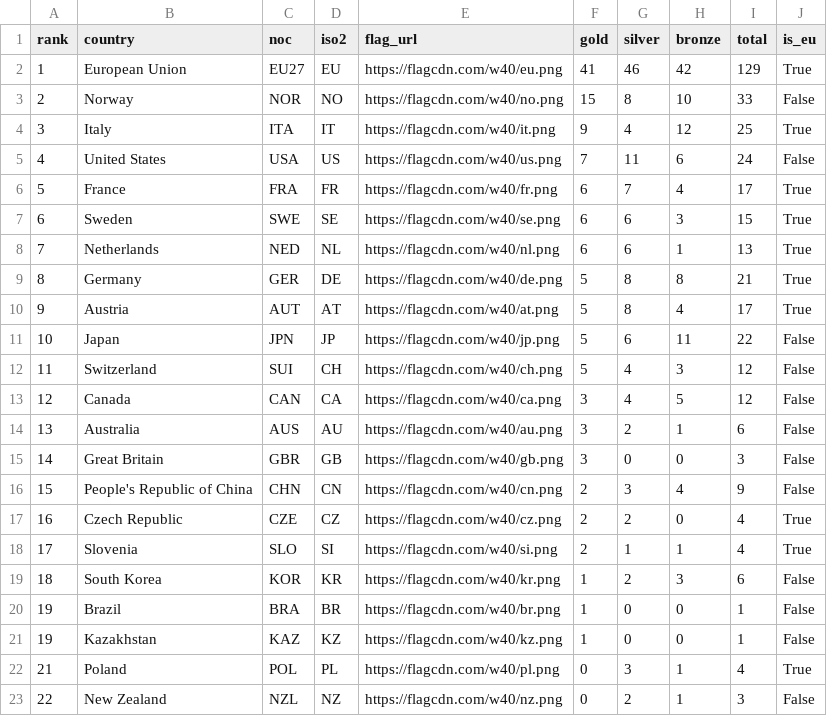
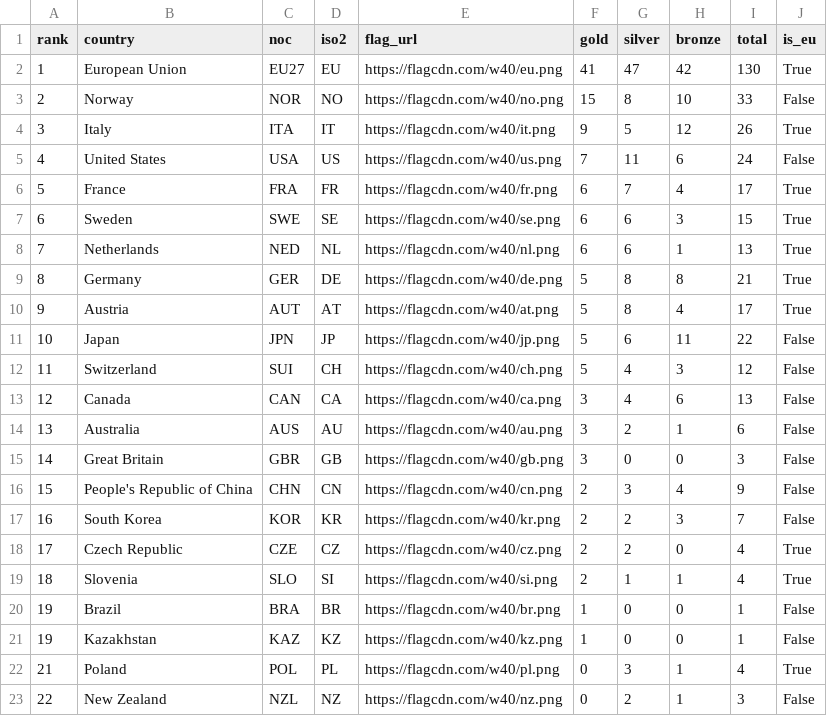
Before and after one commit to Eddimed/medal_table_tweaked, a CSV file: data/medals_eu.csv, drawn as a sheet; only a part is shown.

```diff
--- a/data/medals_eu.csv
+++ b/data/medals_eu.csv
@@ -1,5 +1,5 @@
 rank,country,noc,iso2,flag_url,gold,silver,bronze,total,is_eu
-1,European Union,EU27,EU,https://flagcdn.com/w40/eu.png,41,46,42,129,True
+1,European Union,EU27,EU,https://flagcdn.com/w40/eu.png,41,47,42,130,True
 2,Norway,NOR,NO,https://flagcdn.com/w40/no.png,15,8,10,33,False
-3,Italy,ITA,IT,https://flagcdn.com/w40/it.png,9,4,12,25,True
+3,Italy,ITA,IT,https://flagcdn.com/w40/it.png,9,5,12,26,True
 4,United States,USA,US,https://flagcdn.com/w40/us.png,7,11,6,24,False
@@ -12,3 +12,3 @@ rank,country,noc,iso2,flag_url,gold,silver,bronze,total,is_eu
 11,Switzerland,SUI,CH,https://flagcdn.com/w40/ch.png,5,4,3,12,False
-12,Canada,CAN,CA,https://flagcdn.com/w40/ca.png,3,4,5,12,False
+12,Canada,CAN,CA,https://flagcdn.com/w40/ca.png,3,4,6,13,False
 13,Australia,AUS,AU,https://flagcdn.com/w40/au.png,3,2,1,6,False
@@ -16,5 +16,5 @@ rank,country,noc,iso2,flag_url,gold,silver,bronze,total,is_eu
 15,People's Republic of China,CHN,CN,https://flagcdn.com/w40/cn.png,2,3,4,9,False
-16,Czech Republic,CZE,CZ,https://flagcdn.com/w40/cz.png,2,2,0,4,True
-17,Slovenia,SLO,SI,https://flagcdn.com/w40/si.png,2,1,1,4,True
-18,South Korea,KOR,KR,https://flagcdn.com/w40/kr.png,1,2,3,6,False
+16,South Korea,KOR,KR,https://flagcdn.com/w40/kr.png,2,2,3,7,False
+17,Czech Republic,CZE,CZ,https://flagcdn.com/w40/cz.png,2,2,0,4,True
+18,Slovenia,SLO,SI,https://flagcdn.com/w40/si.png,2,1,1,4,True
 19,Brazil,BRA,BR,https://flagcdn.com/w40/br.png,1,0,0,1,False
```
Also changed, not shown: 2 other files.
